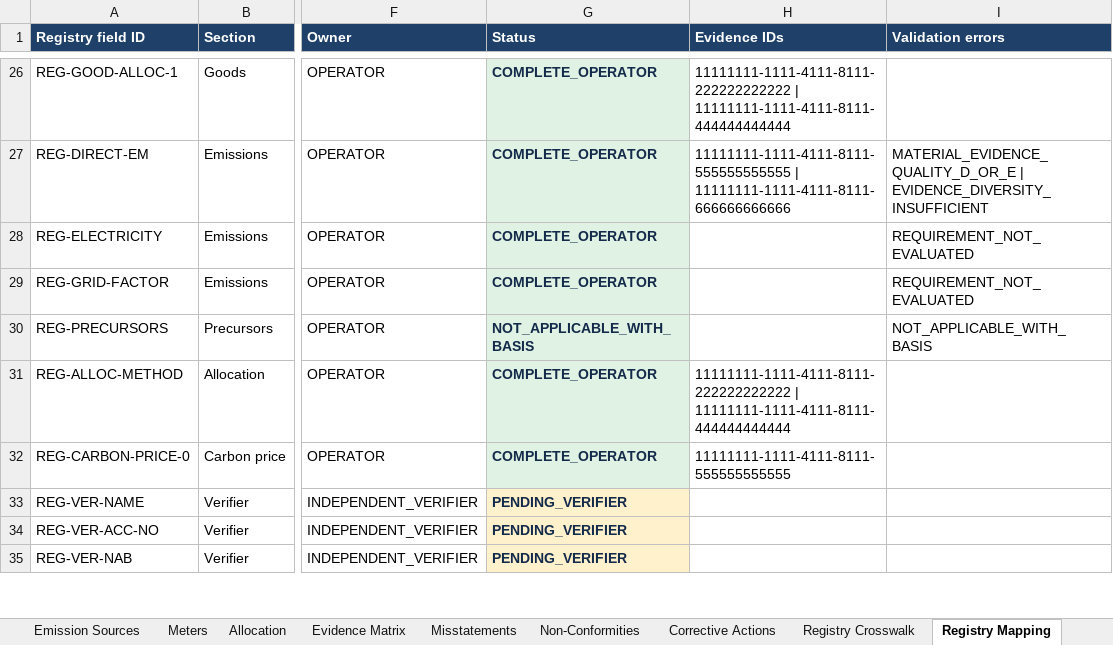
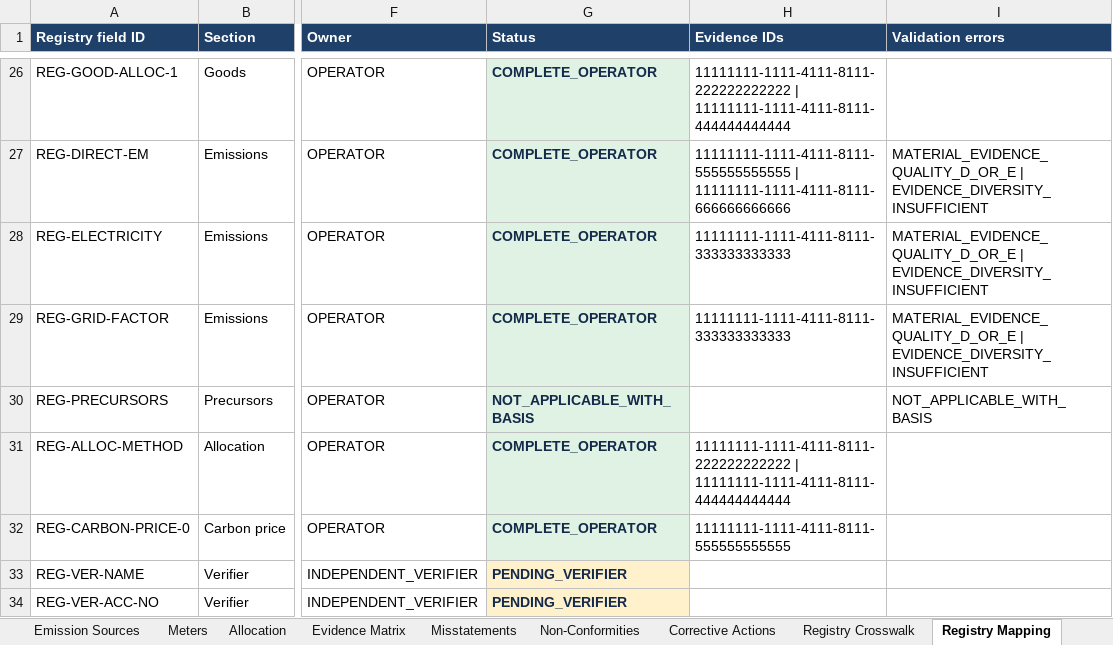
Before and after one commit to barisbagirlar-web/cbamvalid, an Excel workbook: artifacts/sample-v5/Verifier Workspace.xlsx, sheet Registry Mapping, drawn as a sheet; only a part is shown, gaps mark what is left out; the shorter side is filled out with more unchanged rows; values as stored, in another font and other column widths than the file's, no borders; the diff names each change by its address in the sheet, - before the commit and + after, or states it on an @@ line.

```diff
--- a/artifacts/sample-v5/Verifier Workspace.xlsx (sheet Registry Mapping)
+++ b/artifacts/sample-v5/Verifier Workspace.xlsx (sheet Registry Mapping)
-H28:H29 (Evidence IDs): (empty)
+H28:H29 (Evidence IDs): 11111111-1111-4111-8111-333333333333
-I28:I29 (Validation errors): REQUIREMENT_NOT_EVALUATED
+I28:I29 (Validation errors): MATERIAL_EVIDENCE_QUALITY_D_OR_E | EVIDENCE_DIVERSITY_INSUFFICIENT
```
Also changed, not shown: sheet Registry Crosswalk, sheet Misstatements, sheet Corrective Actions, 5 other files.
